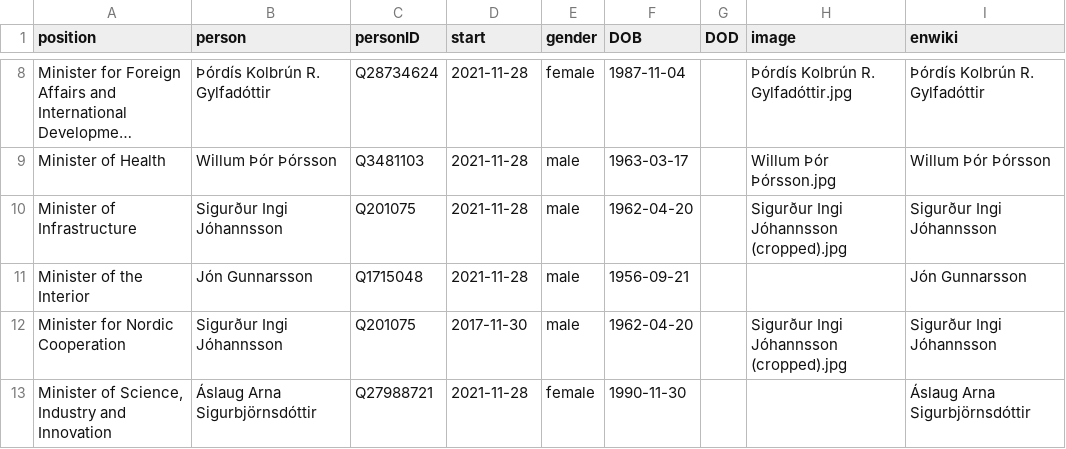
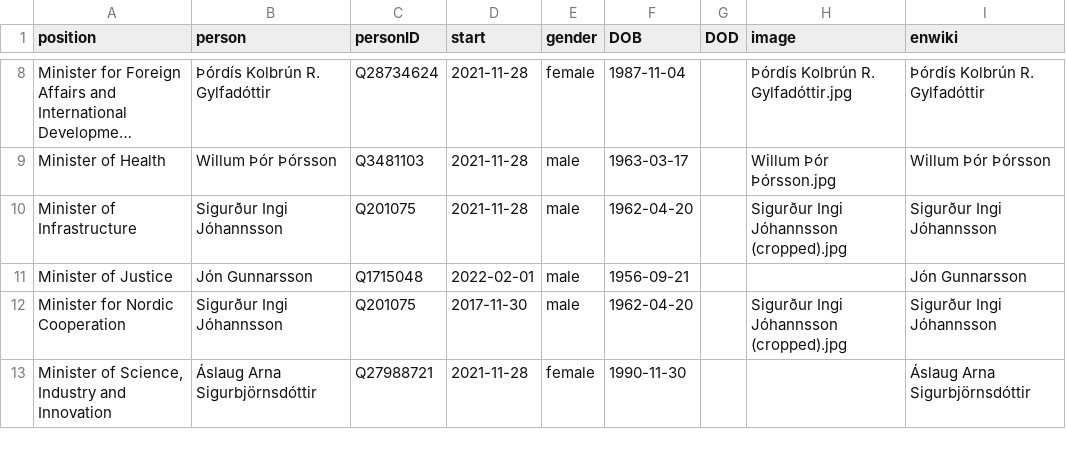
Before and after one commit to Jkudjo/iceland-cabinet, a CSV file: html/current.csv, drawn as a sheet; only a part is shown, gaps mark what is left out; long unchanged cells end in ….

```diff
--- a/html/current.csv
+++ b/html/current.csv
@@ -10,3 +10,3 @@ Minister of Health,Willum Þór Þórsson,Q3481103,2021-11-28,male,1963-03-17,,W
 Minister of Infrastructure,Sigurður Ingi Jóhannsson,Q201075,2021-11-28,male,1962-04-20,,Sigurður Ingi Jóhannsson (cropped).jpg,Sigurður Ingi Jóhannsson
-Minister of the Interior,Jón Gunnarsson,Q1715048,2021-11-28,male,1956-09-21,,,Jón Gunnarsson
+Minister of Justice,Jón Gunnarsson,Q1715048,2022-02-01,male,1956-09-21,,,Jón Gunnarsson
 Minister for Nordic Cooperation,Sigurður Ingi Jóhannsson,Q201075,2017-11-30,male,1962-04-20,,Sigurður Ingi Jóhannsson (cropped).jpg,Sigurður Ingi Jóhannsson
```
Also changed, not shown: html/holders21.csv, 1 other file.
